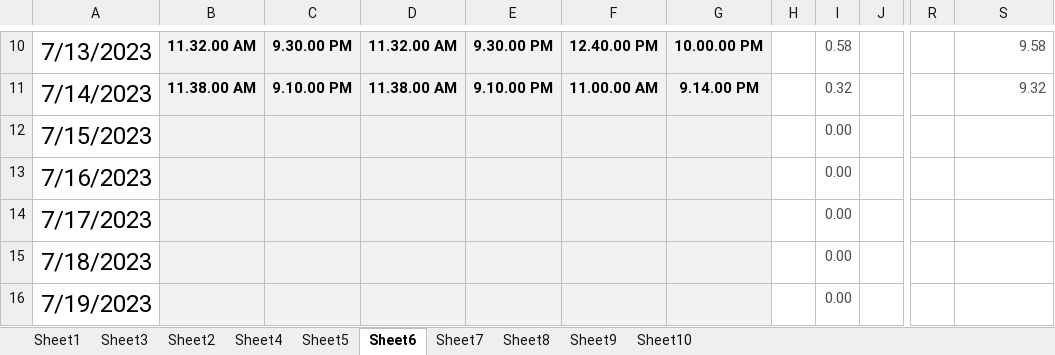
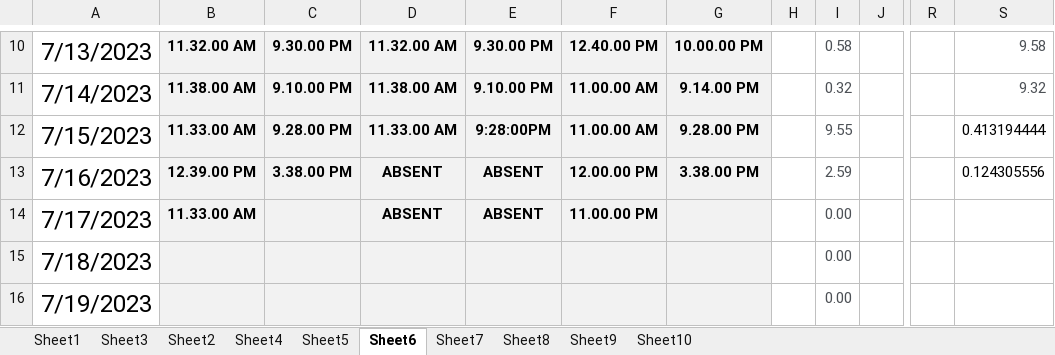
Before and after one commit to hunksammy/2084377289testbysam, an Excel workbook: IMPORTANT/main.xlsx, sheet Sheet6, drawn as a sheet; only a part is shown, gaps mark what is left out; values as stored, in another font and other column widths than the file's, no borders; the diff names each change by its address in the sheet, - before the commit and + after, or states it on an @@ line.

```diff
--- a/IMPORTANT/main.xlsx (sheet Sheet6)
+++ b/IMPORTANT/main.xlsx (sheet Sheet6)
-B12: (empty)
+B12: 11.33.00 AM
-C12: (empty)
+C12: 9.28.00 PM
-D12: (empty)
+D12: 11.33.00 AM
-E12: (empty)
+E12: 9:28:00PM
-F12: (empty)
+F12: 11.00.00 AM
-G12: (empty)
+G12: 9.28.00 PM
-I12: 0.00
+I12: 9.55
-S12: (empty)
+S12: 0.413194444
-B13: (empty)
+B13: 12.39.00 PM
-C13: (empty)
+C13: 3.38.00 PM
-D13:D14: (empty)
+D13:D14: ABSENT
-E13:E14: (empty)
+E13:E14: ABSENT
-F13: (empty)
+F13: 12.00.00 PM
-G13: (empty)
+G13: 3.38.00 PM
-I13: 0.00
+I13: 2.59
-S13: (empty)
+S13: 0.124305556
-B14: (empty)
+B14: 11.33.00 AM
-F14: (empty)
+F14: 11.00.00 PM
```
Also changed, not shown: sheet Sheet5, sheet Sheet1, 5 other files.
